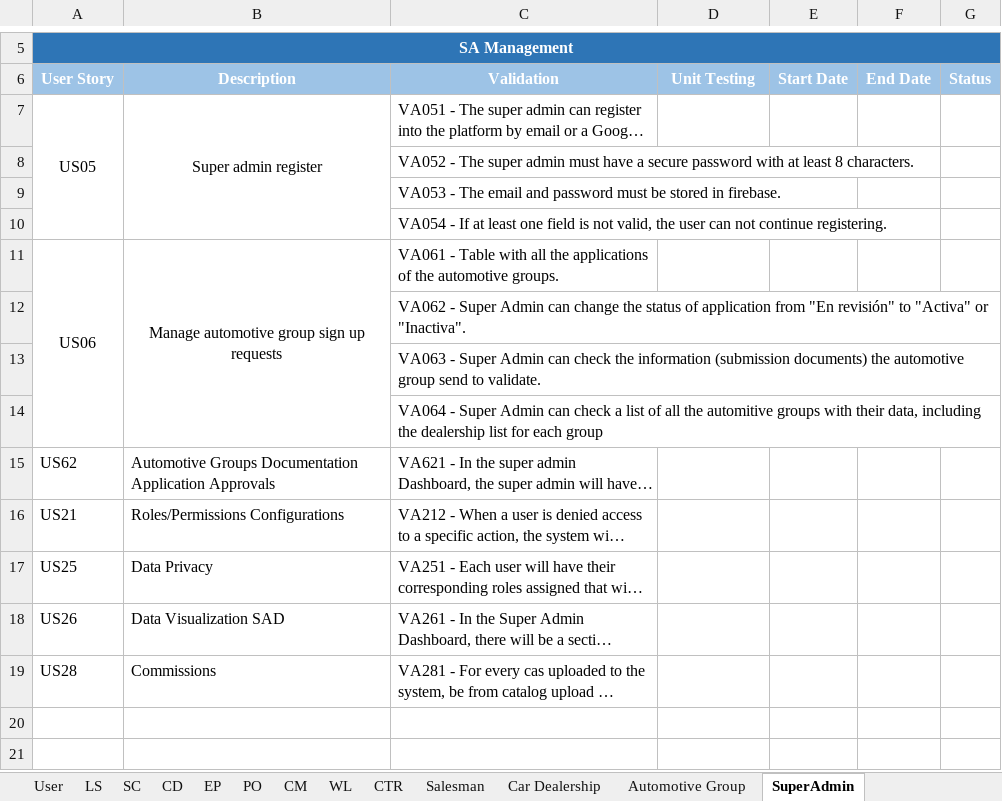
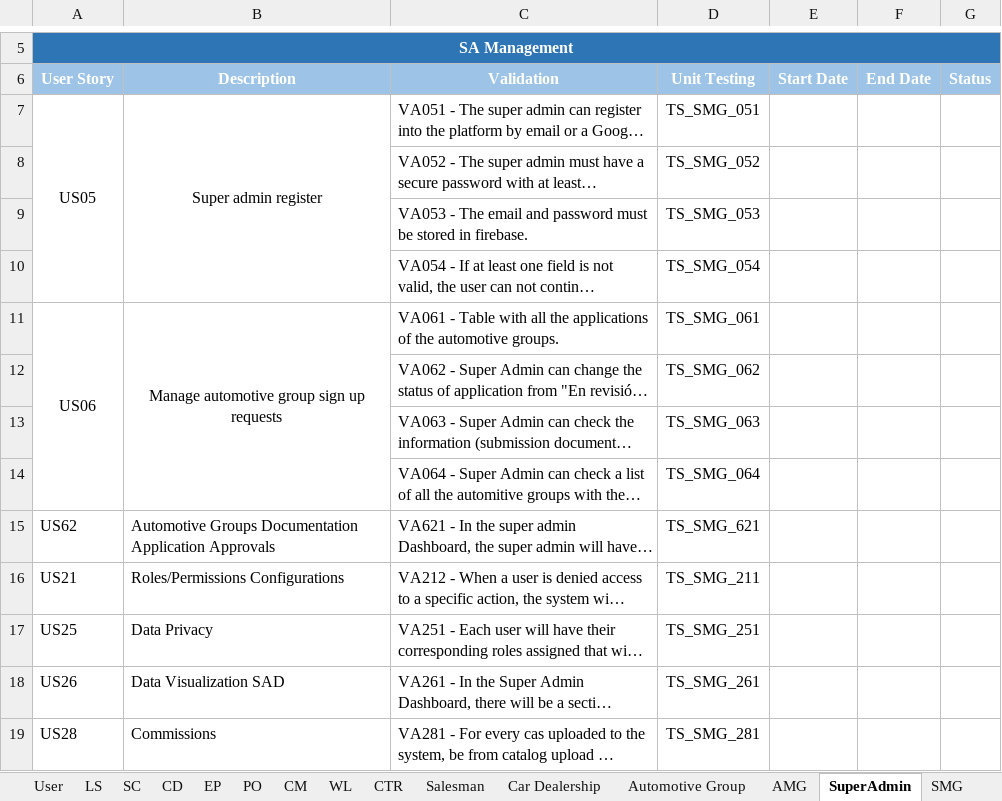
Before and after one commit to IvanDLar/MOVU-Docs, an Excel workbook: System Flow Testing/Flujo Testing.xlsx, sheet SuperAdmin, drawn as a sheet; only a part is shown, gaps mark what is left out; long unchanged cells end in …; values as stored, in another font and other column widths than the file's, no borders; the diff names each change by its address in the sheet, - before the commit and + after, or states it on an @@ line.

Commit message:
FlowTestingDocUpdate

```diff
--- a/System Flow Testing/Flujo Testing.xlsx (sheet SuperAdmin)
+++ b/System Flow Testing/Flujo Testing.xlsx (sheet SuperAdmin)
+sheet tab: AMG
+sheet tab: SMG
-D7 (Unit Testing): (empty)
+D7 (Unit Testing): TS_SMG_051
-D8 (Unit Testing): (empty)
+D8 (Unit Testing): TS_SMG_052
-D9 (Unit Testing): (empty)
+D9 (Unit Testing): TS_SMG_053
-D10 (Unit Testing): (empty)
+D10 (Unit Testing): TS_SMG_054
-D11 (Unit Testing): (empty)
+D11 (Unit Testing): TS_SMG_061
-D12 (Unit Testing): (empty)
+D12 (Unit Testing): TS_SMG_062
-D13 (Unit Testing): (empty)
+D13 (Unit Testing): TS_SMG_063
-D14 (Unit Testing): (empty)
+D14 (Unit Testing): TS_SMG_064
-D15 (Unit Testing): (empty)
+D15 (Unit Testing): TS_SMG_621
-D16 (Unit Testing): (empty)
+D16 (Unit Testing): TS_SMG_211
-D17 (Unit Testing): (empty)
+D17 (Unit Testing): TS_SMG_251
-D18 (Unit Testing): (empty)
+D18 (Unit Testing): TS_SMG_261
-D19 (Unit Testing): (empty)
+D19 (Unit Testing): TS_SMG_281
```
Also changed, not shown: sheet Automotive Group, 1 other file.
